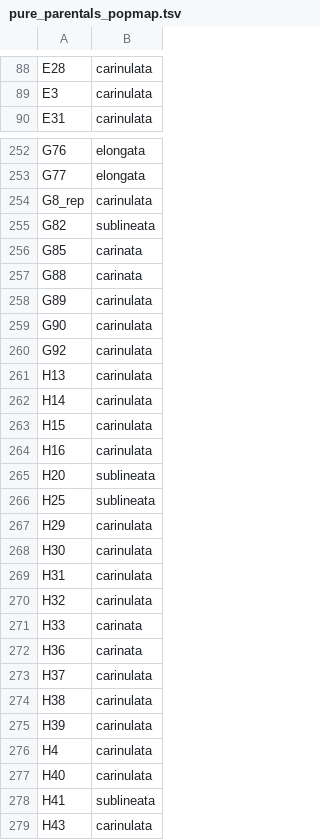
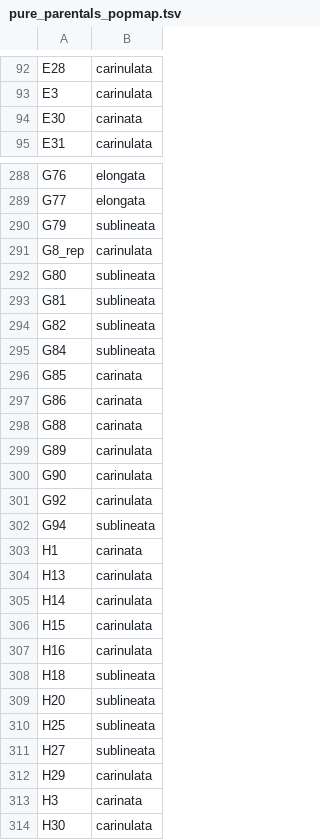
Before and after one commit to Astahlke/DiorhabdaPopulationStructure, a TSV file: info/pure_parentals_popmap.tsv, drawn as a sheet; only a part is shown, gaps mark what is left out; the shorter side is filled out with more unchanged rows; the diff covers the shown part only.

```diff
--- a/info/pure_parentals_popmap.tsv
+++ b/info/pure_parentals_popmap.tsv
@@ -89,2 +93,3 @@ E28	carinulata
 E3	carinulata
+E30	carinata
 E31	carinulata
@@ -253,5 +289,10 @@ G76	elongata
 G77	elongata
+G79	sublineata
 G8_rep	carinulata
+G80	sublineata
+G81	sublineata
 G82	sublineata
+G84	sublineata
 G85	carinata
+G86	carinata
 G88	carinata
@@ -260,2 +301,4 @@ G90	carinulata
 G92	carinulata
+G94	sublineata
+H1	carinata
 H13	carinulata
@@ -264,5 +307,8 @@ H15	carinulata
 H16	carinulata
+H18	sublineata
 H20	sublineata
 H25	sublineata
+H27	sublineata
 H29	carinulata
+H3	carinata
 H30	carinulata
```
Also changed, not shown: 58 added rows elsewhere in this file, info/carinulata_popmap.tsv, info/elongata_popmap.tsv, 20 other files.
